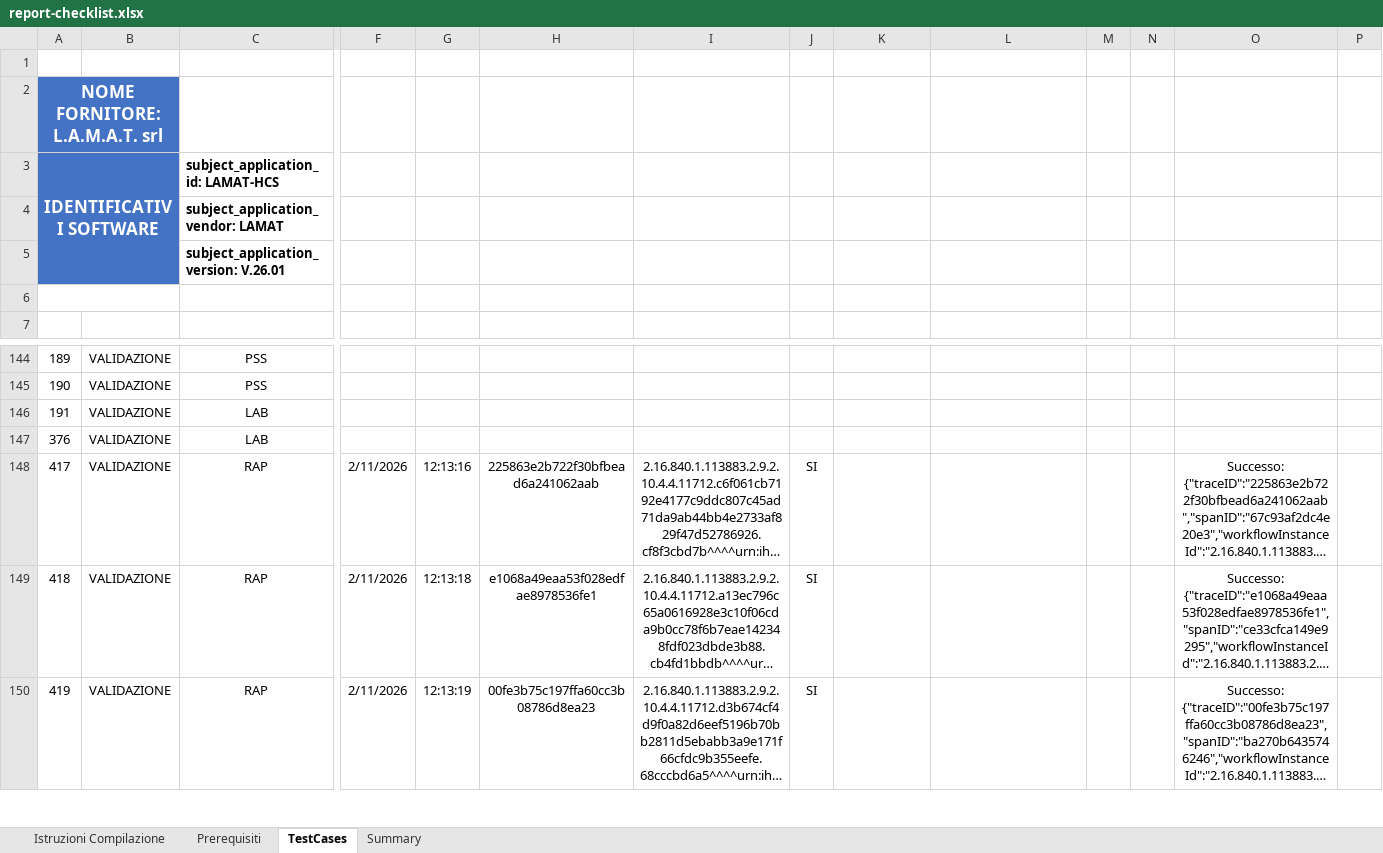
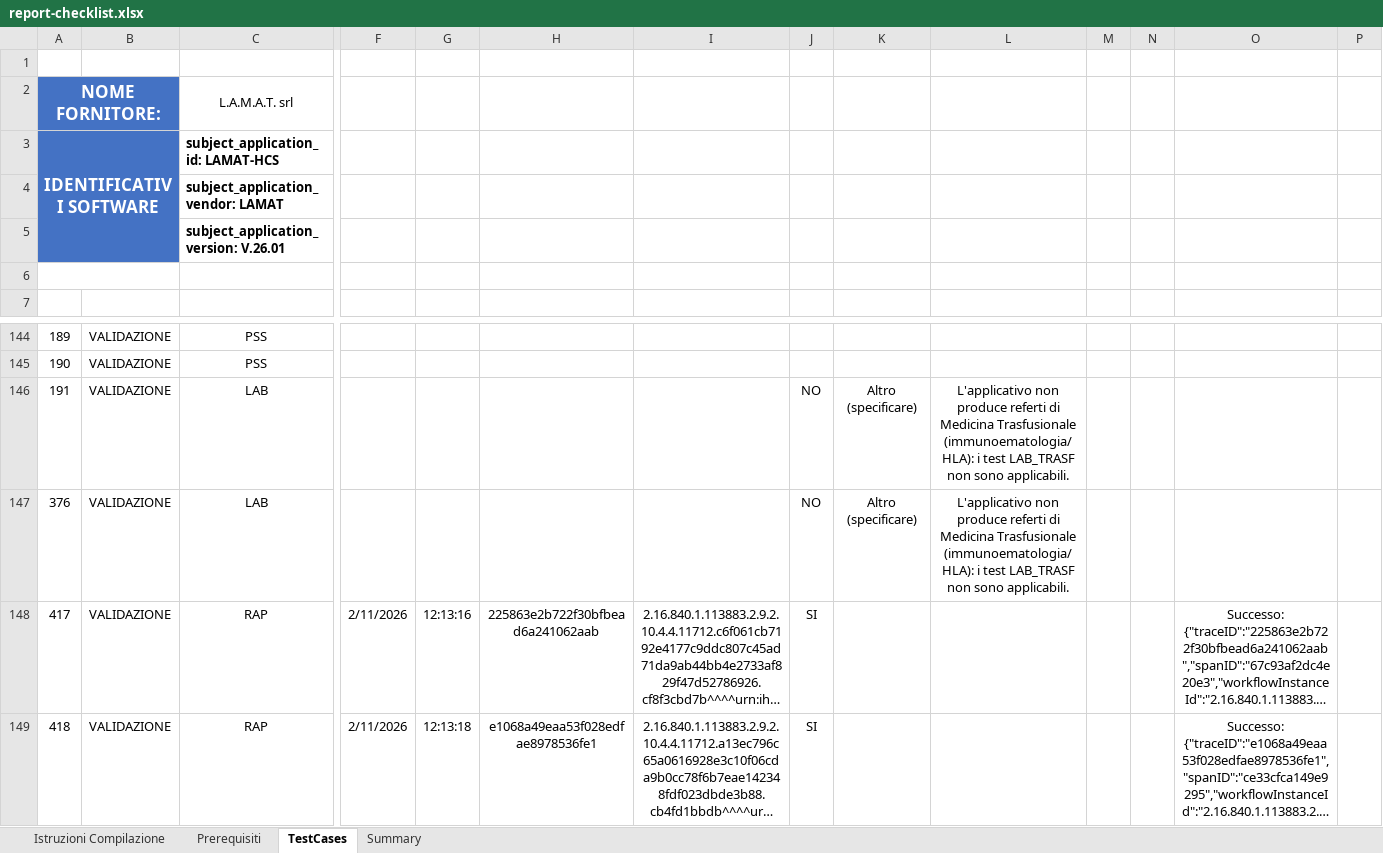
Before and after one commit to BiMind/it-fse-accreditamento-v2, an Excel workbook: GATEWAY/A1#111#LAMATLABX1/LAMAT/LAMAT-HCS/V.26.01/report-checklist.xlsx, sheet TestCases, drawn as a sheet; only a part is shown, gaps mark what is left out; the shorter side is filled out with more unchanged rows; long unchanged cells end in …; values as stored, in another font and other column widths than the file's, no borders; removed rows and columns are numbered as before the commit, all else as after; rows hold the shown columns only; the diff names each change by its address in the sheet, - before the commit and + after, or states it on an @@ line.

```diff
--- a/GATEWAY/A1#111#LAMATLABX1/LAMAT/LAMAT-HCS/V.26.01/report-checklist.xlsx (sheet TestCases)
+++ b/GATEWAY/A1#111#LAMATLABX1/LAMAT/LAMAT-HCS/V.26.01/report-checklist.xlsx (sheet TestCases)
-row 2: NOME FORNITORE: L.A.M.A.T. srl
+row 2: NOME FORNITORE: |  | L.A.M.A.T. srl
-J146:J147: (empty)
+J146:J147: NO
-K146:K147: (empty)
+K146:K147: Altro (specificare)
-L146:L147: (empty)
+L146:L147: L'applicativo non produce referti di Medicina Trasfusionale (immunoematologia/HLA): i test LAB_TRASF non sono applicabili.
```
